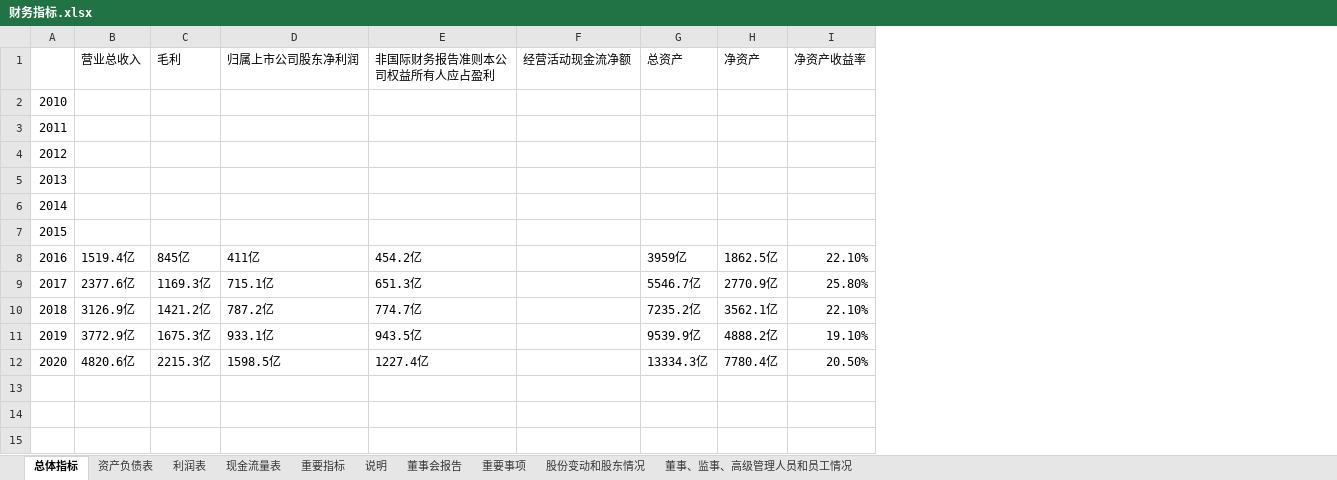
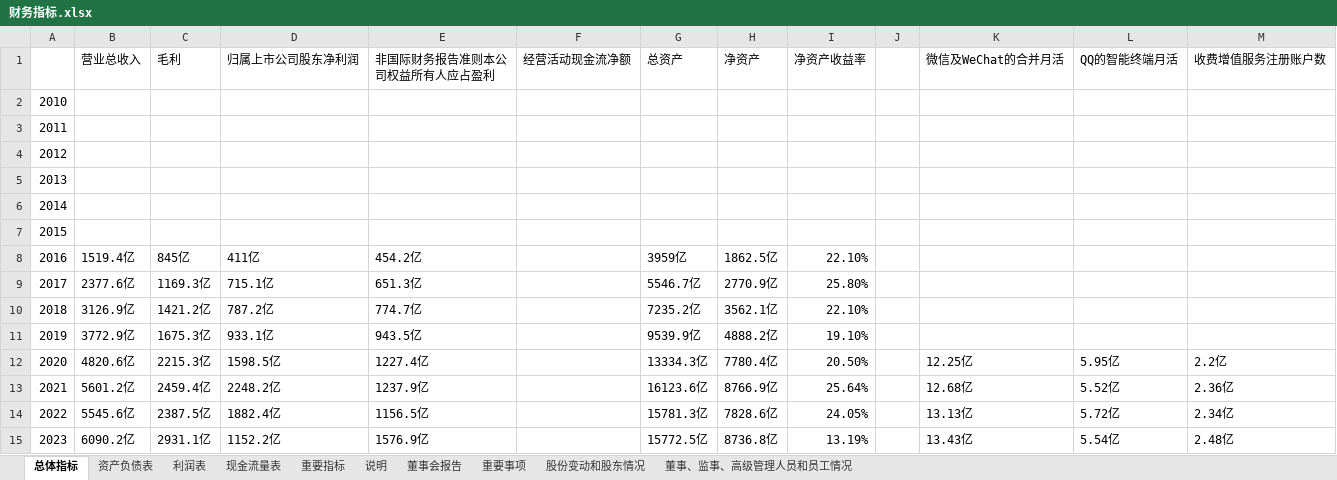
Before and after one commit to chenronglei/maotai, an Excel workbook: 腾讯/财务指标.xlsx, sheet 总体指标, drawn as a sheet; values as stored, in another font and other column widths than the file's, no borders; the diff names each change by its address in the sheet, - before the commit and + after, or states it on an @@ line.

```diff
--- a/腾讯/财务指标.xlsx (sheet 总体指标)
+++ b/腾讯/财务指标.xlsx (sheet 总体指标)
+column J, empty
+column K (微信及WeChat的合并月活), row 12: 12.25亿
+column L (QQ的智能终端月活), row 12: 5.95亿
+column M (收费增值服务注册账户数), row 12: 2.2亿
+row 13: 2021 | 5601.2亿 | 2459.4亿 | 2248.2亿 | 1237.9亿 |  | 16123.6亿 | 8766.9亿 | 25.64% |  | 12.68亿 | 5.52亿 | 2.36亿
+row 14: 2022 | 5545.6亿 | 2387.5亿 | 1882.4亿 | 1156.5亿 |  | 15781.3亿 | 7828.6亿 | 24.05% |  | 13.13亿 | 5.72亿 | 2.34亿
+row 15: 2023 | 6090.2亿 | 2931.1亿 | 1152.2亿 | 1576.9亿 |  | 15772.5亿 | 8736.8亿 | 13.19% |  | 13.43亿 | 5.54亿 | 2.48亿
```
Also changed, not shown: sheet 重要指标, sheet 资产负债表, sheet 现金流量表, sheet 利润表, sheet 董事会报告, sheet 股份变动和股东情况, 3 more sheets, 五粮液/财务指标_五粮液.xlsx, 古井贡酒/财务指标_古井.xlsx, 18 other files.
